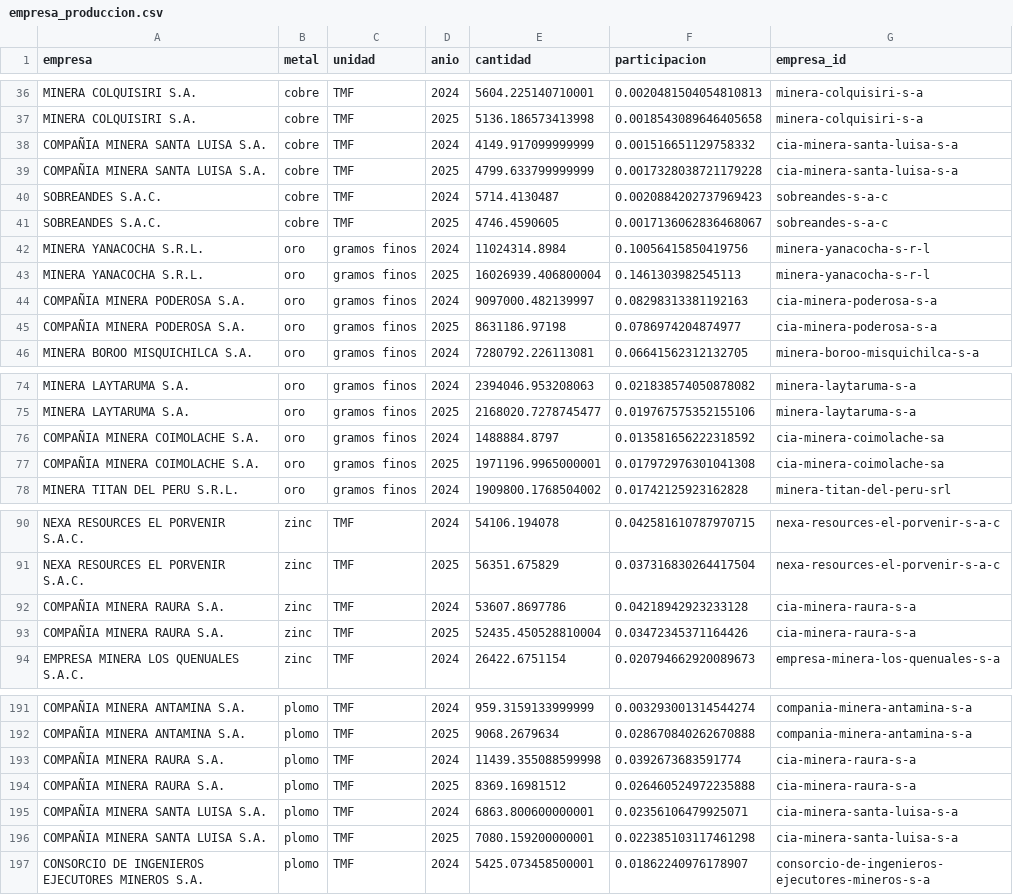
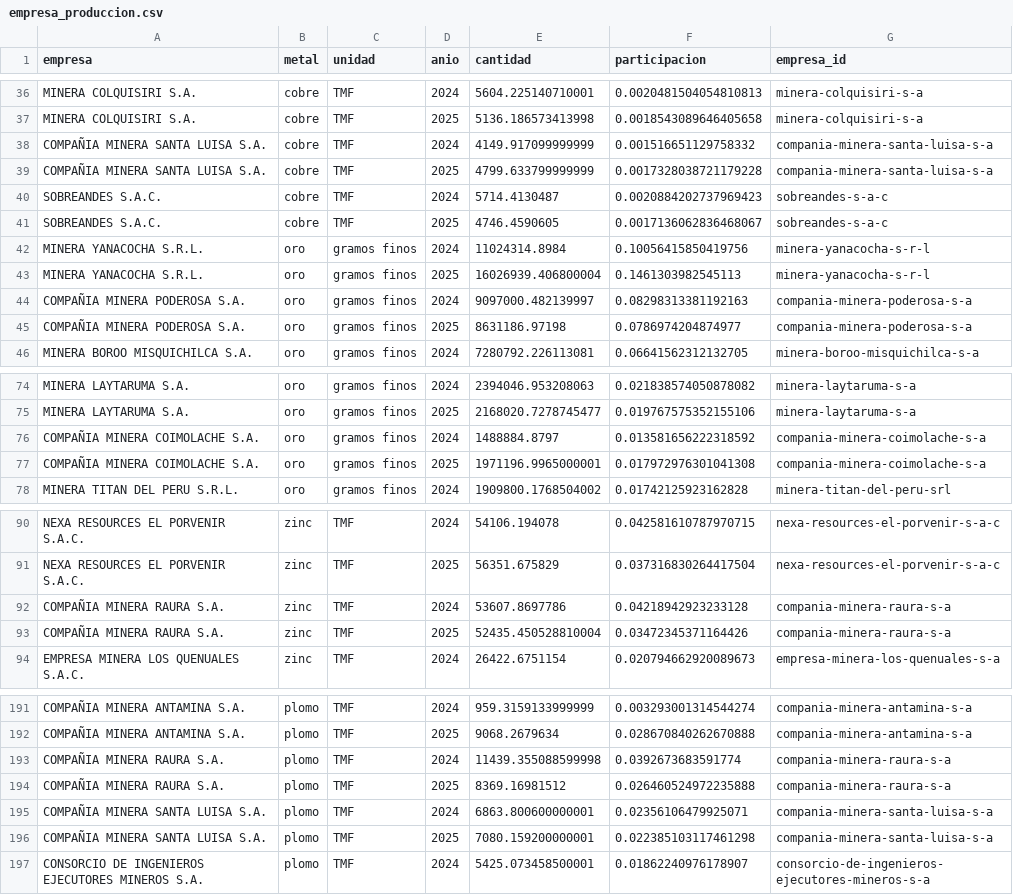
Before and after one commit to valeriavicentev/Python-intermedio, a CSV file: trabajo_final/data/processed/empresa_produccion.csv, drawn as a sheet; only a part is shown, gaps mark what is left out; the diff covers the shown part only.

```diff
--- a/trabajo_final/data/processed/empresa_produccion.csv
+++ b/trabajo_final/data/processed/empresa_produccion.csv
@@ -37,4 +37,4 @@ MINERA COLQUISIRI S.A.,cobre,TMF,2024,5604.225140710001,0.0020481504054810813,mi
 MINERA COLQUISIRI S.A.,cobre,TMF,2025,5136.186573413998,0.0018543089646405658,minera-colquisiri-s-a
-COMPAÑIA MINERA SANTA LUISA S.A.,cobre,TMF,2024,4149.917099999999,0.001516651129758332,cia-minera-santa-luisa-s-a
-COMPAÑIA MINERA SANTA LUISA S.A.,cobre,TMF,2025,4799.633799999999,0.0017328038721179228,cia-minera-santa-luisa-s-a
+COMPAÑIA MINERA SANTA LUISA S.A.,cobre,TMF,2024,4149.917099999999,0.001516651129758332,compania-minera-santa-luisa-s-a
+COMPAÑIA MINERA SANTA LUISA S.A.,cobre,TMF,2025,4799.633799999999,0.0017328038721179228,compania-minera-santa-luisa-s-a
 SOBREANDES S.A.C.,cobre,TMF,2024,5714.4130487,0.0020884202737969423,sobreandes-s-a-c
@@ -43,4 +43,4 @@ MINERA YANACOCHA S.R.L.,oro,gramos finos,2024,11024314.8984,0.10056415850419756,
 MINERA YANACOCHA S.R.L.,oro,gramos finos,2025,16026939.406800004,0.1461303982545113,minera-yanacocha-s-r-l
-COMPAÑIA MINERA PODEROSA S.A.,oro,gramos finos,2024,9097000.482139997,0.08298313381192163,cia-minera-poderosa-s-a
-COMPAÑIA MINERA PODEROSA S.A.,oro,gramos finos,2025,8631186.97198,0.0786974204874977,cia-minera-poderosa-s-a
+COMPAÑIA MINERA PODEROSA S.A.,oro,gramos finos,2024,9097000.482139997,0.08298313381192163,compania-minera-poderosa-s-a
+COMPAÑIA MINERA PODEROSA S.A.,oro,gramos finos,2025,8631186.97198,0.0786974204874977,compania-minera-poderosa-s-a
 MINERA BOROO MISQUICHILCA S.A.,oro,gramos finos,2024,7280792.226113081,0.06641562312132705,minera-boroo-misquichilca-s-a
@@ -75,4 +75,4 @@ MINERA LAYTARUMA S.A.,oro,gramos finos,2024,2394046.953208063,0.0218385740508780
 MINERA LAYTARUMA S.A.,oro,gramos finos,2025,2168020.7278745477,0.019767575352155106,minera-laytaruma-s-a
-COMPAÑIA MINERA COIMOLACHE S.A.,oro,gramos finos,2024,1488884.8797,0.013581656222318592,cia-minera-coimolache-sa
-COMPAÑIA MINERA COIMOLACHE S.A.,oro,gramos finos,2025,1971196.9965000001,0.017972976301041308,cia-minera-coimolache-sa
+COMPAÑIA MINERA COIMOLACHE S.A.,oro,gramos finos,2024,1488884.8797,0.013581656222318592,compania-minera-coimolache-s-a
+COMPAÑIA MINERA COIMOLACHE S.A.,oro,gramos finos,2025,1971196.9965000001,0.017972976301041308,compania-minera-coimolache-s-a
 MINERA TITAN DEL PERU S.R.L.,oro,gramos finos,2024,1909800.1768504002,0.01742125923162828,minera-titan-del-peru-srl
@@ -91,4 +91,4 @@ NEXA RESOURCES EL PORVENIR S.A.C.,zinc,TMF,2024,54106.194078,0.04258161078797071
 NEXA RESOURCES EL PORVENIR S.A.C.,zinc,TMF,2025,56351.675829,0.037316830264417504,nexa-resources-el-porvenir-s-a-c
-COMPAÑIA MINERA RAURA S.A.,zinc,TMF,2024,53607.8697786,0.04218942923233128,cia-minera-raura-s-a
-COMPAÑIA MINERA RAURA S.A.,zinc,TMF,2025,52435.450528810004,0.03472345371164426,cia-minera-raura-s-a
+COMPAÑIA MINERA RAURA S.A.,zinc,TMF,2024,53607.8697786,0.04218942923233128,compania-minera-raura-s-a
+COMPAÑIA MINERA RAURA S.A.,zinc,TMF,2025,52435.450528810004,0.03472345371164426,compania-minera-raura-s-a
 EMPRESA MINERA LOS QUENUALES S.A.C.,zinc,TMF,2024,26422.6751154,0.020794662920089673,empresa-minera-los-quenuales-s-a
@@ -192,6 +192,6 @@ COMPAÑIA MINERA ANTAMINA S.A.,plomo,TMF,2024,959.3159133999999,0.00329300131454
 COMPAÑIA MINERA ANTAMINA S.A.,plomo,TMF,2025,9068.2679634,0.028670840262670888,compania-minera-antamina-s-a
-COMPAÑIA MINERA RAURA S.A.,plomo,TMF,2024,11439.355088599998,0.0392673683591774,cia-minera-raura-s-a
-COMPAÑIA MINERA RAURA S.A.,plomo,TMF,2025,8369.16981512,0.026460524972235888,cia-minera-raura-s-a
-COMPAÑIA MINERA SANTA LUISA S.A.,plomo,TMF,2024,6863.800600000001,0.02356106479925071,cia-minera-santa-luisa-s-a
-COMPAÑIA MINERA SANTA LUISA S.A.,plomo,TMF,2025,7080.159200000001,0.022385103117461298,cia-minera-santa-luisa-s-a
+COMPAÑIA MINERA RAURA S.A.,plomo,TMF,2024,11439.355088599998,0.0392673683591774,compania-minera-raura-s-a
+COMPAÑIA MINERA RAURA S.A.,plomo,TMF,2025,8369.16981512,0.026460524972235888,compania-minera-raura-s-a
+COMPAÑIA MINERA SANTA LUISA S.A.,plomo,TMF,2024,6863.800600000001,0.02356106479925071,compania-minera-santa-luisa-s-a
+COMPAÑIA MINERA SANTA LUISA S.A.,plomo,TMF,2025,7080.159200000001,0.022385103117461298,compania-minera-santa-luisa-s-a
 CONSORCIO DE INGENIEROS EJECUTORES MINEROS S.A.,plomo,TMF,2024,5425.073458500001,0.01862240976178907,consorcio-de-ingenieros-ejecutores-mineros-s-a
```
Also changed, not shown: 2 edited cells elsewhere in this file, trabajo_final/data/processed/empresa_alias.csv, trabajo_final/data/processed/empresa_conflictos.csv, 14 other files.
